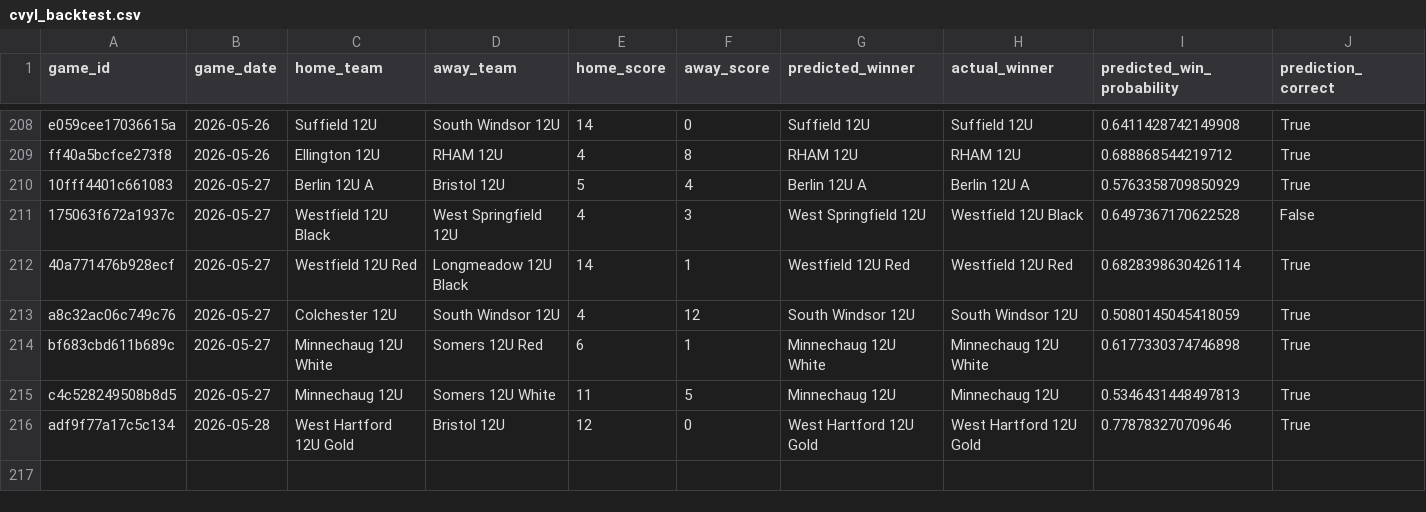
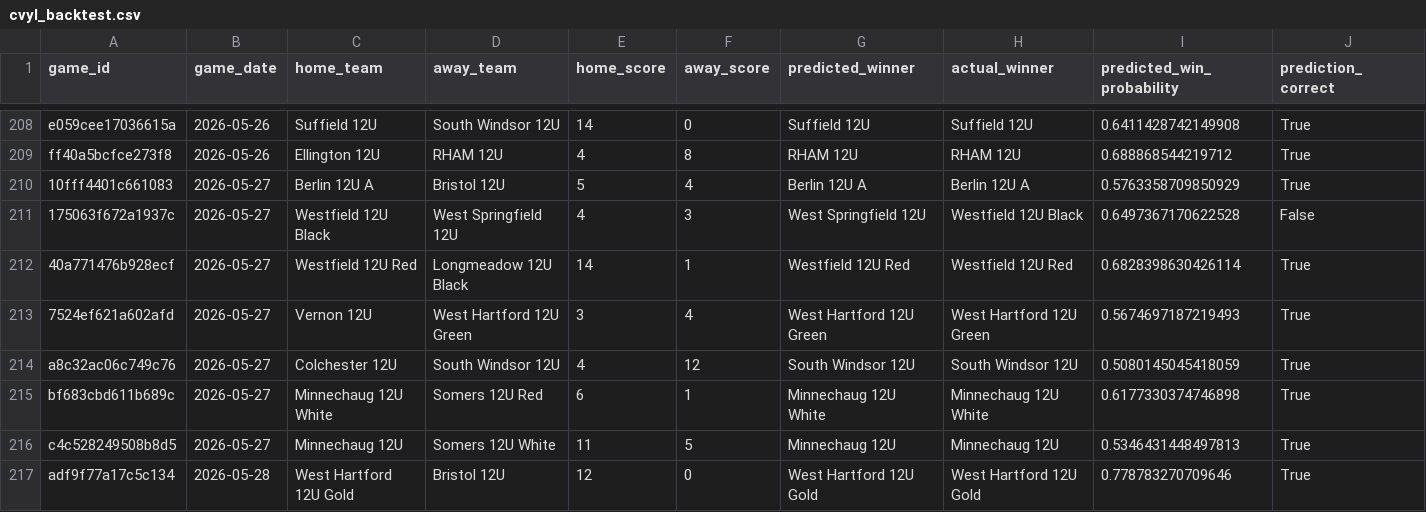
Before and after one commit to Benjaminrussell7/cvyl-prediction-dashboard, a CSV file: data/processed/cvyl_backtest.csv, drawn as a sheet; only a part is shown, gaps mark what is left out; rows hold the shown columns only; the diff names each change by its address in the sheet, - before the commit and + after, or states it on an @@ line.

```diff
--- a/data/processed/cvyl_backtest.csv
+++ b/data/processed/cvyl_backtest.csv
+row 213: 7524ef621a602afd | 2026-05-27 | Vernon 12U | West Hartford 12U Green | 3 | 4 | West Hartford 12U Green | West Hartford 12U Green | 0.5674697187219493 | True
```
Also changed, not shown: data/processed/cvyl_elo_history.csv, data/processed/cvyl_model_comparison.csv, 18 other files.
